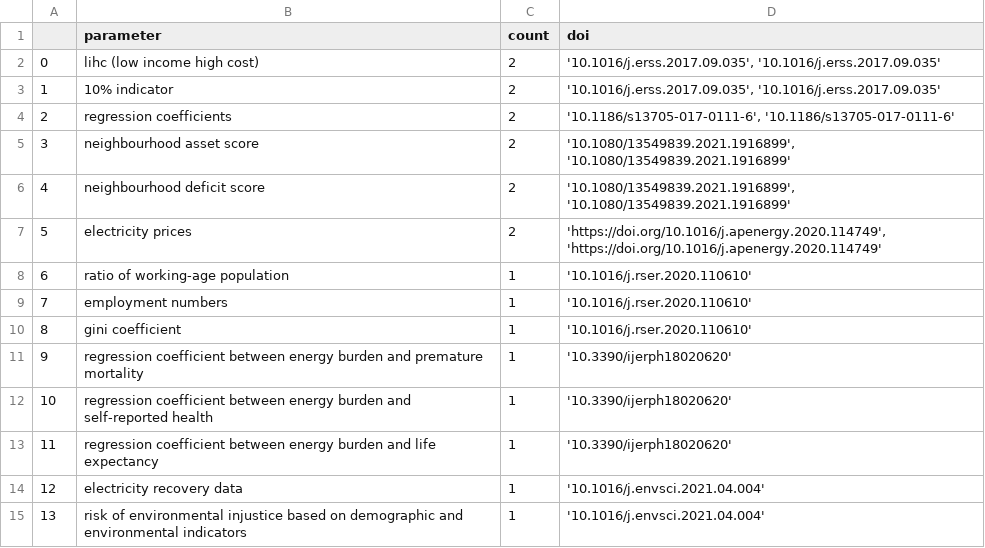
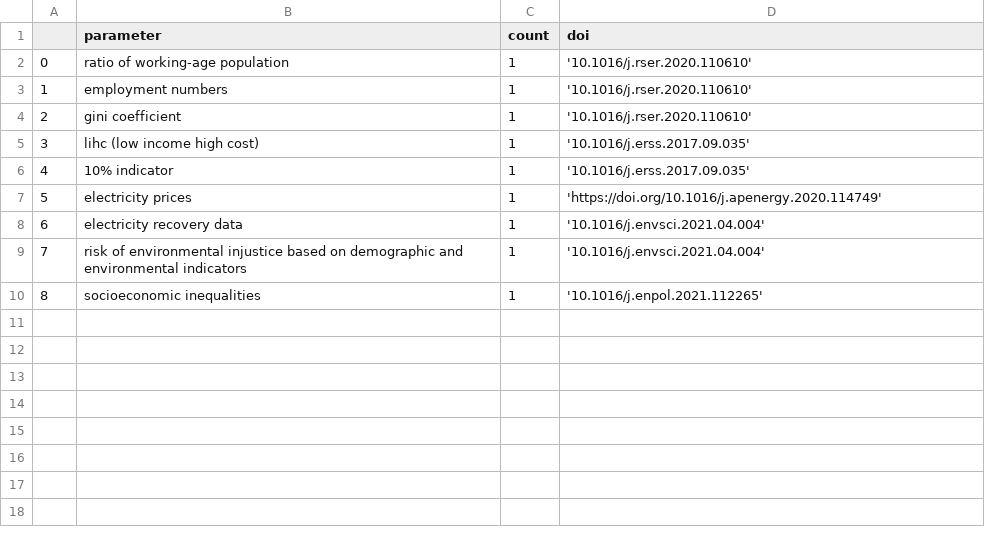
Before and after one commit to smartie2076/literature_review_justice_modelling, a CSV file: 2023-03-14-GoogleFormResults-Evaluation/21-Output-Factors-Implemented-Not-Attributed-To-J-Dimension-spatial.csv, drawn as a sheet; removed rows and columns are numbered as before the commit, all else as after; the diff names each change by its address in the sheet, - before the commit and + after, or states it on an @@ line.

```diff
--- a/2023-03-14-GoogleFormResults-Evaluation/21-Output-Factors-Implemented-Not-Attributed-To-J-Dimension-spatial.csv
+++ b/2023-03-14-GoogleFormResults-Evaluation/21-Output-Factors-Implemented-Not-Attributed-To-J-Dimension-spatial.csv
-row 2: 0 | lihc (low income high cost) | 2 | '10.1016/j.erss.2017.09.035', '10.1016/j.erss.2017.09.035'
-row 3: 1 | 10% indicator | 2 | '10.1016/j.erss.2017.09.035', '10.1016/j.erss.2017.09.035'
-row 4: 2 | regression coefficients | 2 | '10.1186/s13705-017-0111-6', '10.1186/s13705-017-0111-6'
-row 5: 3 | neighbourhood asset score | 2 | '10.1080/13549839.2021.1916899', '10.1080/13549839.2021.1916899'
-row 6: 4 | neighbourhood deficit score | 2 | '10.1080/13549839.2021.1916899', '10.1080/13549839.2021.1916899'
-row 7: 5 | electricity prices | 2 | 'https://doi.org/10.1016/j.apenergy.2020.114749', 'https://doi.org/10.1016/j.apenergy.2020.114749'
@@ column A renumbered between rows 2 and 9 @@
-row 11: 9 | regression coefficient between energy burden and premature mortality | 1 | '10.3390/ijerph18020620'
-row 12: 10 | regression coefficient between energy burden and self-reported health | 1 | '10.3390/ijerph18020620'
-row 13: 11 | regression coefficient between energy burden and life expectancy | 1 | '10.3390/ijerph18020620'
+row 5: 3 | lihc (low income high cost) | 1 | '10.1016/j.erss.2017.09.035'
+row 6: 4 | 10% indicator | 1 | '10.1016/j.erss.2017.09.035'
+row 7: 5 | electricity prices | 1 | 'https://doi.org/10.1016/j.apenergy.2020.114749'
+row 10: 8 | socioeconomic inequalities | 1 | '10.1016/j.enpol.2021.112265'
```
Also changed, not shown: 2023-03-14-GoogleFormResults-Evaluation/16-Output-Indicators-Not-Implemented-spatial.csv, 2023-03-14-GoogleFormResults-Evaluation/20-Input-Factors-Implemented-Spatial.csv, 44 other files.
